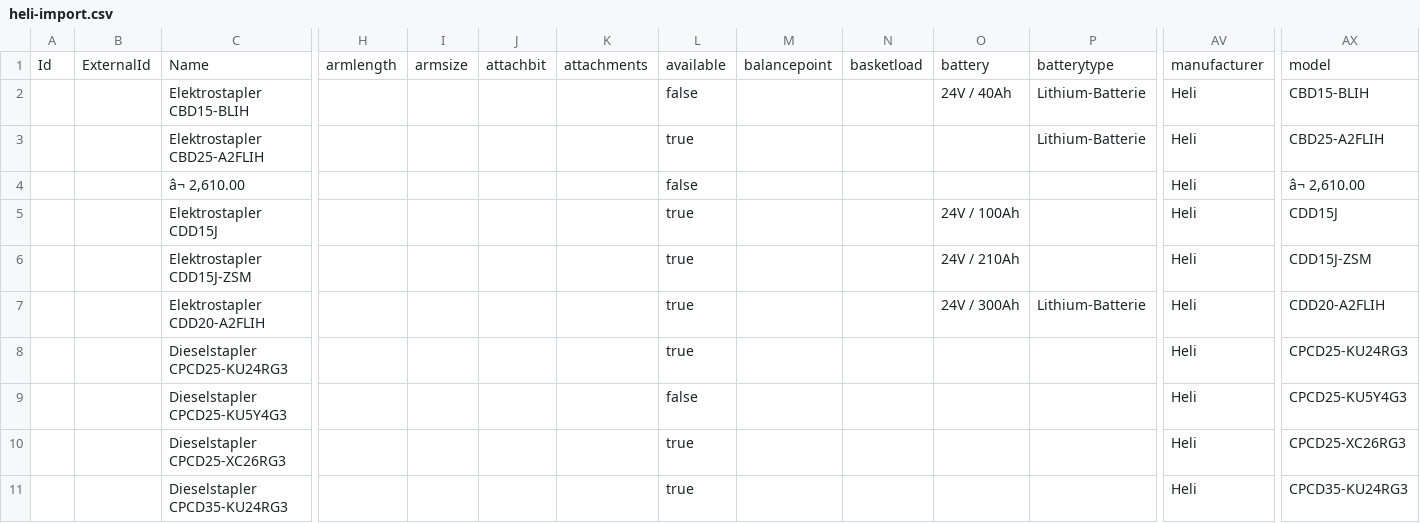
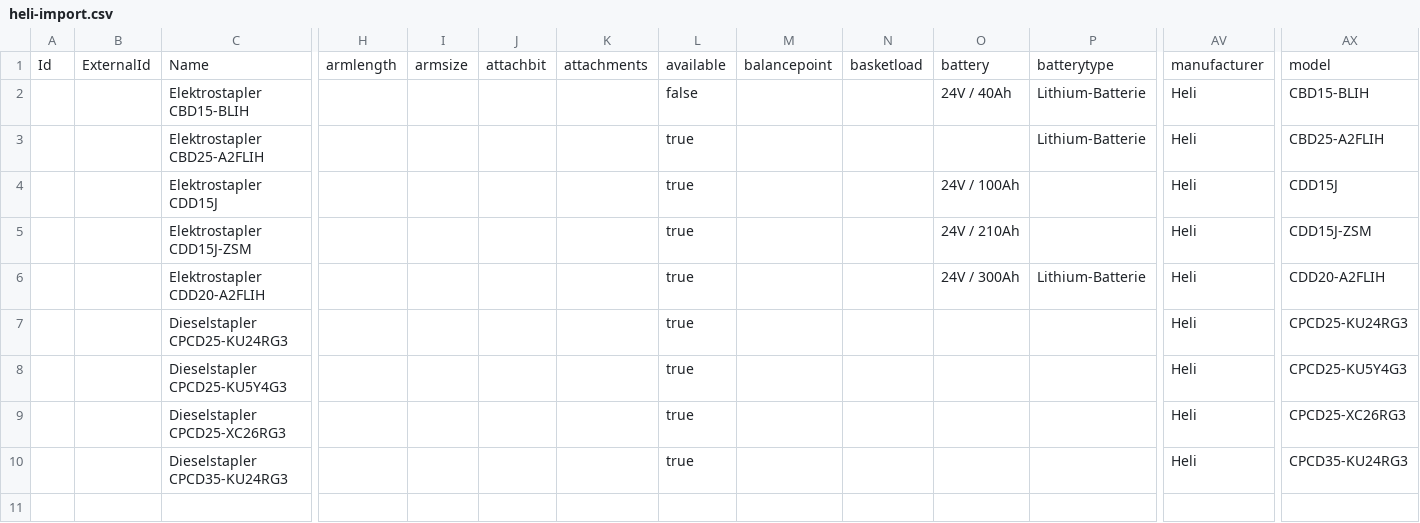
Before and after one commit to ihorstefaniv/autoparserheli, a CSV file: feed/heli-import.csv, drawn as a sheet; only a part is shown, gaps mark what is left out; removed rows and columns are numbered as before the commit, all else as after; rows hold the shown columns only; the diff names each change by its address in the sheet, - before the commit and + after, or states it on an @@ line.

```diff
--- a/feed/heli-import.csv
+++ b/feed/heli-import.csv
-row 4:  |  | â¬ 2,610.00 |  |  |  |  | false |  |  |  |  | Heli | â¬ 2,610.00
-L8: false
+L8: true
```
Also changed, not shown: 1 other file.
